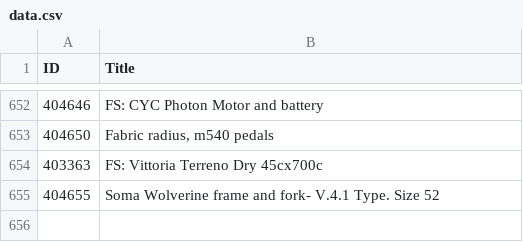
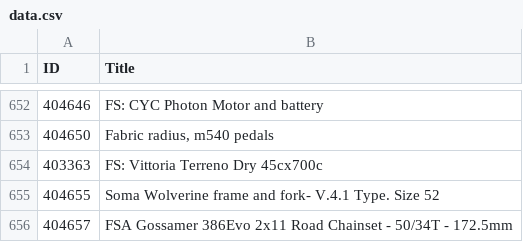
Before and after one commit to 12v/lfgss, a CSV file: data.csv, drawn as a sheet; only a part is shown, gaps mark what is left out; the diff names each change by its address in the sheet, - before the commit and + after, or states it on an @@ line.

```diff
--- a/data.csv
+++ b/data.csv
+row 656: 404657 | FSA Gossamer 386Evo 2x11 Road Chainset - 50/34T - 172.5mm
```
